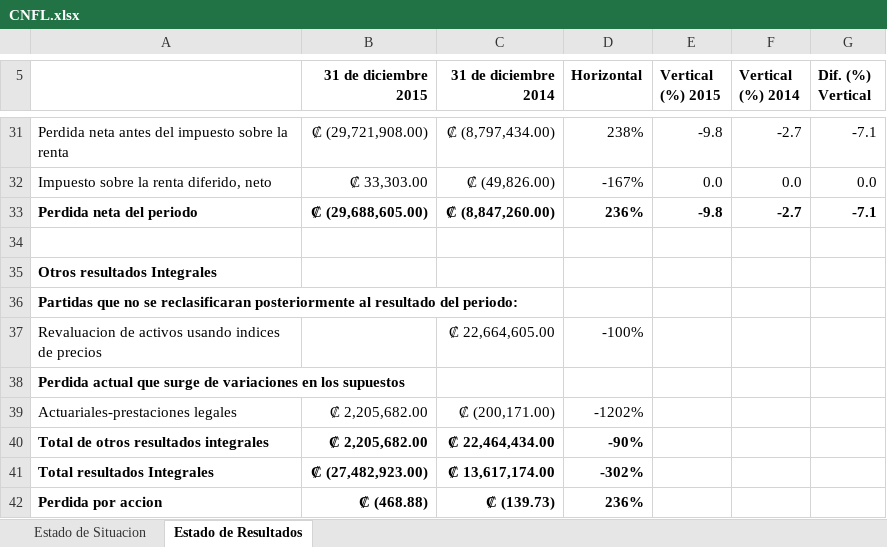
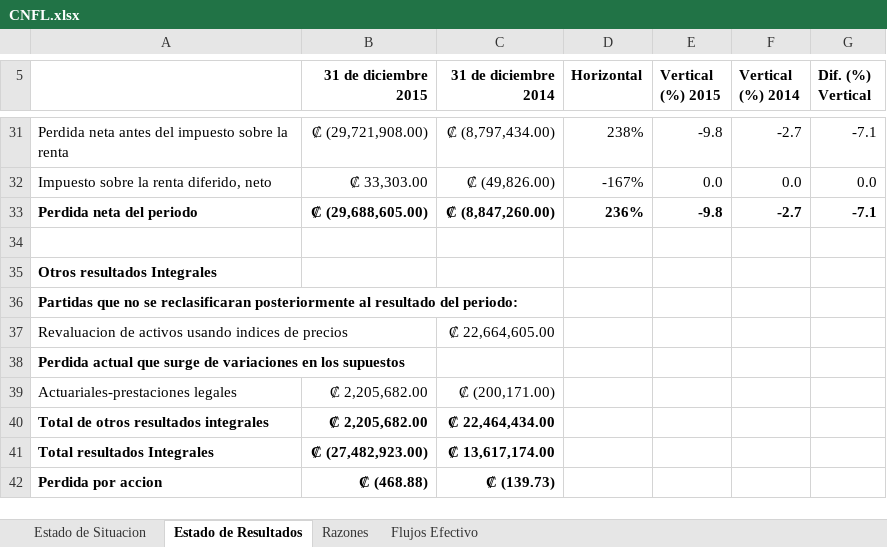
Before and after one commit to DeathCom/PracticasFinanzas01, an Excel workbook: CNFL.xlsx, sheet Estado de Resultados, drawn as a sheet; only a part is shown, gaps mark what is left out; values as stored, in another font and other column widths than the file's, no borders; the diff names each change by its address in the sheet, - before the commit and + after, or states it on an @@ line.

Commit message:
Update Razones
Se intenta realizar razones para el 2015 y se inteta cuadrar el flujo de efectivo

```diff
--- a/CNFL.xlsx (sheet Estado de Resultados)
+++ b/CNFL.xlsx (sheet Estado de Resultados)
+sheet tab: Razones
+sheet tab: Flujos Efectivo
-D37 (Horizontal): -100%
+D37 (Horizontal): (empty)
-D39 (Horizontal): -1202%
+D39 (Horizontal): (empty)
-D40 (Horizontal): -90%
+D40 (Horizontal): (empty)
-D41 (Horizontal): -302%
+D41 (Horizontal): (empty)
-D42 (Horizontal): 236%
+D42 (Horizontal): (empty)
```
